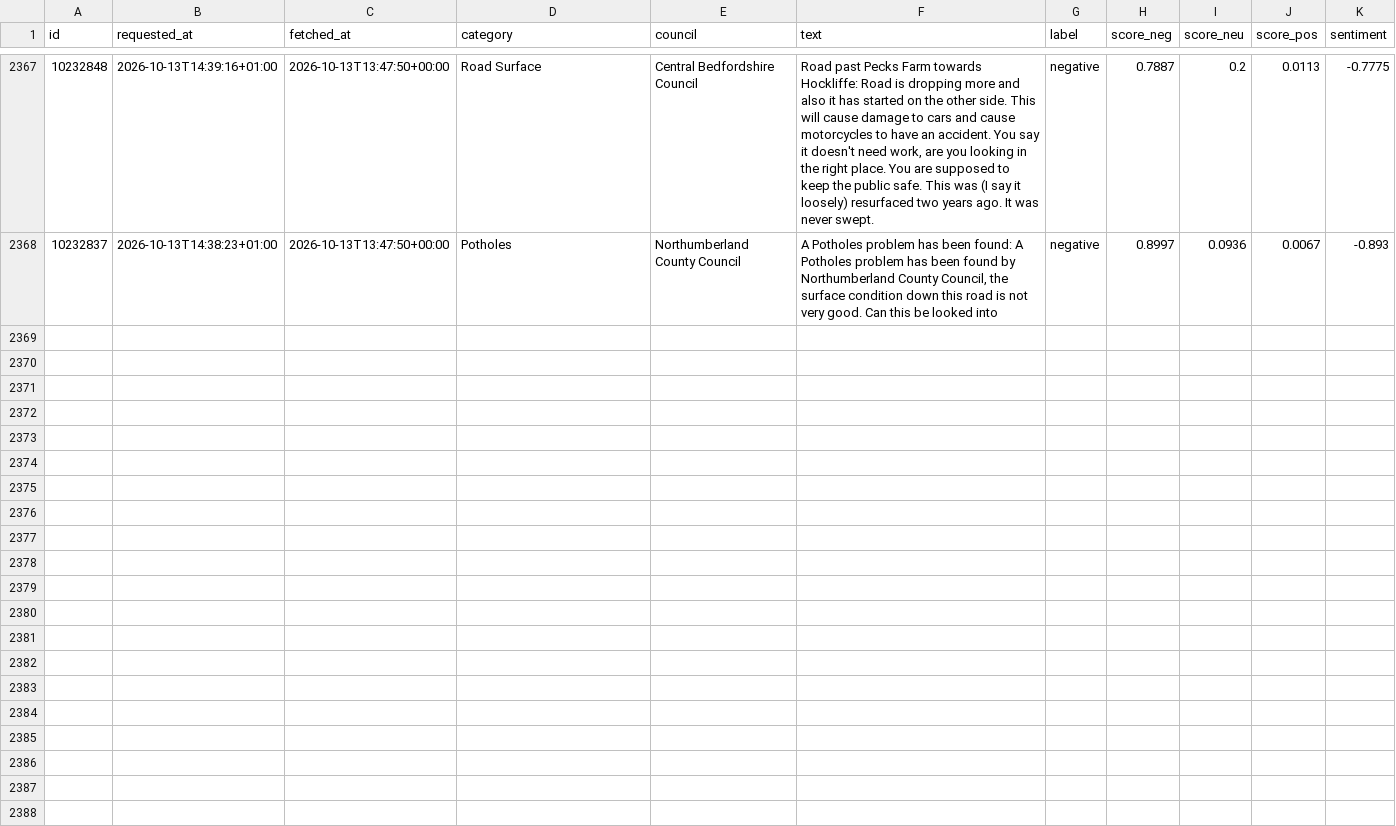
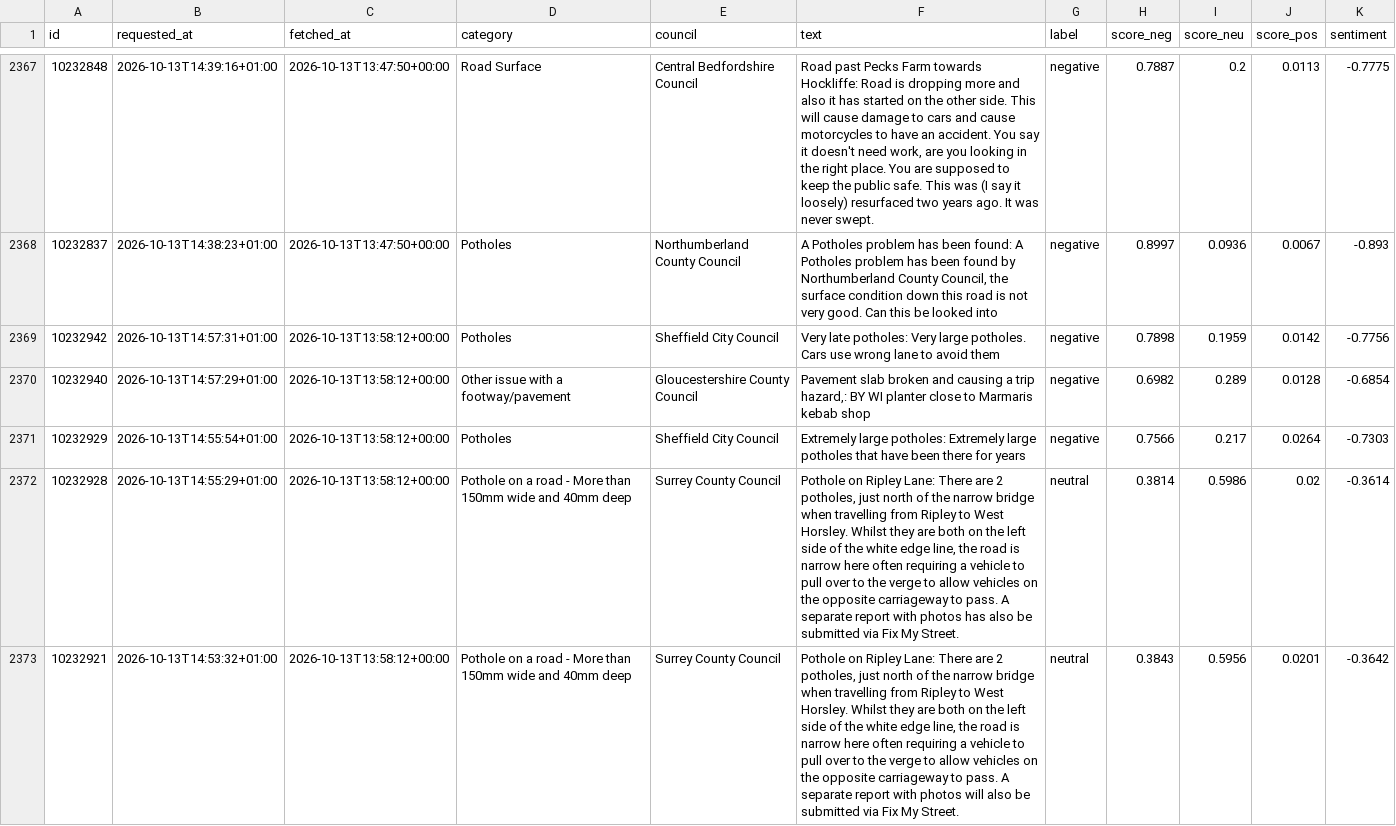
Before and after one commit to Hubertsauce/road-pulse, a CSV file: data/sentiment.csv, drawn as a sheet; only a part is shown, gaps mark what is left out; the diff covers the shown part only.

```diff
--- a/data/sentiment.csv
+++ b/data/sentiment.csv
@@ -2368 +2368,6 @@ id,requested_at,fetched_at,category,council,text,label,score_neg,score_neu,score
 10232837,2026-10-13T14:38:23+01:00,2026-10-13T13:47:50+00:00,Potholes,Northumberland County Council,"A Potholes problem has been found: A Potholes problem has been found by Northumberland County Council, the surface condition down this road is not very good. Can this be looked into",negative,0.8997,0.0936,0.0067,-0.893
+10232942,2026-10-13T14:57:31+01:00,2026-10-13T13:58:12+00:00,Potholes,Sheffield City Council,Very late potholes: Very large potholes. Cars use wrong lane to avoid them,negative,0.7898,0.1959,0.0142,-0.7756
+10232940,2026-10-13T14:57:29+01:00,2026-10-13T13:58:12+00:00,Other issue with a footway/pavement,Gloucestershire County Council,"Pavement slab broken and causing a trip hazard,: BY WI planter close to Marmaris kebab shop",negative,0.6982,0.289,0.0128,-0.6854
+10232929,2026-10-13T14:55:54+01:00,2026-10-13T13:58:12+00:00,Potholes,Sheffield City Council,Extremely large potholes: Extremely large potholes that have been there for years,negative,0.7566,0.217,0.0264,-0.7303
+10232928,2026-10-13T14:55:29+01:00,2026-10-13T13:58:12+00:00,Pothole on a road - More than 150mm wide and 40mm deep,Surrey County Council,"Pothole on Ripley Lane: There are 2 potholes, just north of the narrow bridge when travelling from Ripley to West Horsley. Whilst they are both on the left side of the white edge line, the road is narrow here often requiring a vehicle to pull over to the verge to allow vehicles on the opposite carriageway to pass. A separate report with photos has also be submitted via Fix My Street.",neutral,0.3814,0.5986,0.02,-0.3614
+10232921,2026-10-13T14:53:32+01:00,2026-10-13T13:58:12+00:00,Pothole on a road - More than 150mm wide and 40mm deep,Surrey County Council,"Pothole on Ripley Lane: There are 2 potholes, just north of the narrow bridge when travelling from Ripley to West Horsley. Whilst they are both on the left side of the white edge line, the road is narrow here often requiring a vehicle to pull over to the verge to allow vehicles on the opposite carriageway to pass. A separate report with photos will also be submitted via Fix My Street.",neutral,0.3843,0.5956,0.0201,-0.3642
```
Also changed, not shown: 4 added rows elsewhere in this file, 1 other file.
